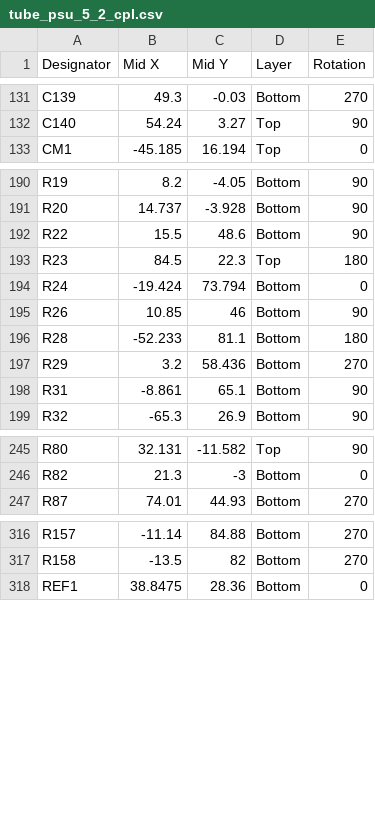
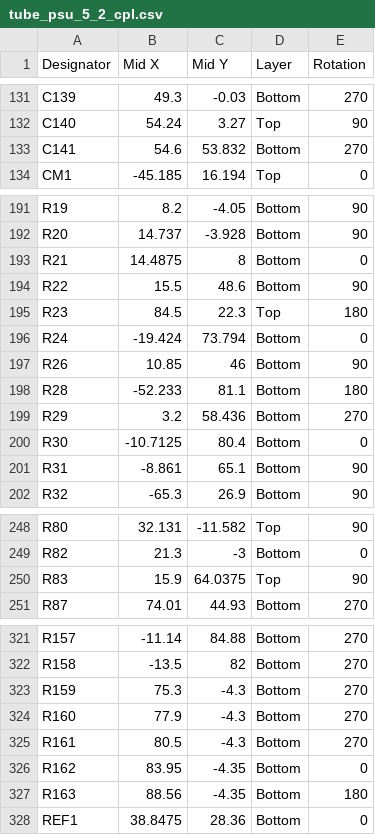
Before and after one commit to johonkanen/tube_psu_kicad, a CSV file: kicad_next/fab/tube_psu_5_2_cpl.csv, drawn as a sheet; only a part is shown, gaps mark what is left out; the diff covers the shown part only; the diff names each change by its address in the sheet, - before the commit and + after, or states it on an @@ line.

```diff
--- a/kicad_next/fab/tube_psu_5_2_cpl.csv
+++ b/kicad_next/fab/tube_psu_5_2_cpl.csv
+row 133: C141 | 54.6 | 53.832 | Bottom | 270
+row 193: R21 | 14.4875 | 8 | Bottom | 0
+row 200: R30 | -10.7125 | 80.4 | Bottom | 0
+row 250: R83 | 15.9 | 64.0375 | Top | 90
+row 323: R159 | 75.3 | -4.3 | Bottom | 270
+row 324: R160 | 77.9 | -4.3 | Bottom | 270
+row 325: R161 | 80.5 | -4.3 | Bottom | 270
+row 326: R162 | 83.95 | -4.35 | Bottom | 0
+row 327: R163 | 88.56 | -4.35 | Bottom | 180
```
Also changed, not shown: 1 added row and 3 edited cells elsewhere in this file, kicad_next/fab/tube_psu_5_2_bom.csv, lib/jlc_parts_next.csv, 32 other files.
